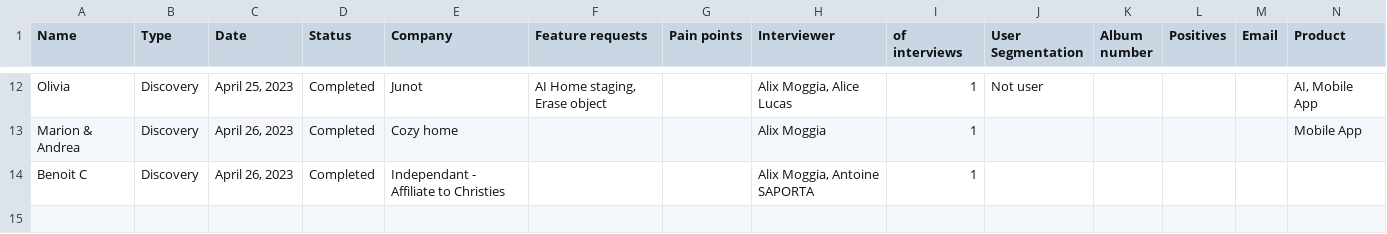
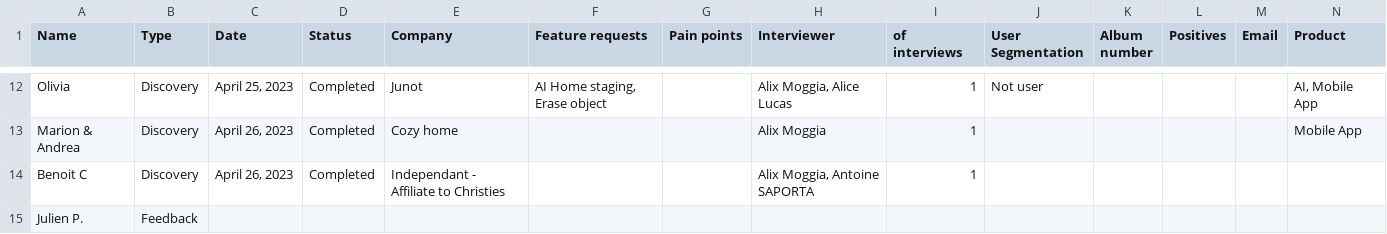
Before and after one commit to ErielCruz/langchain_meero_test, a CSV file: Notion_DB/User Research Sessions 170fe5563ab24c39901b9ad016a5110f.csv, drawn as a sheet; only a part is shown, gaps mark what is left out; the diff names each change by its address in the sheet, - before the commit and + after, or states it on an @@ line.

```diff
--- a/Notion_DB/User Research Sessions 170fe5563ab24c39901b9ad016a5110f.csv
+++ b/Notion_DB/User Research Sessions 170fe5563ab24c39901b9ad016a5110f.csv
+row 15: Julien P. | Feedback
```
Also changed, not shown: 18 other files.
